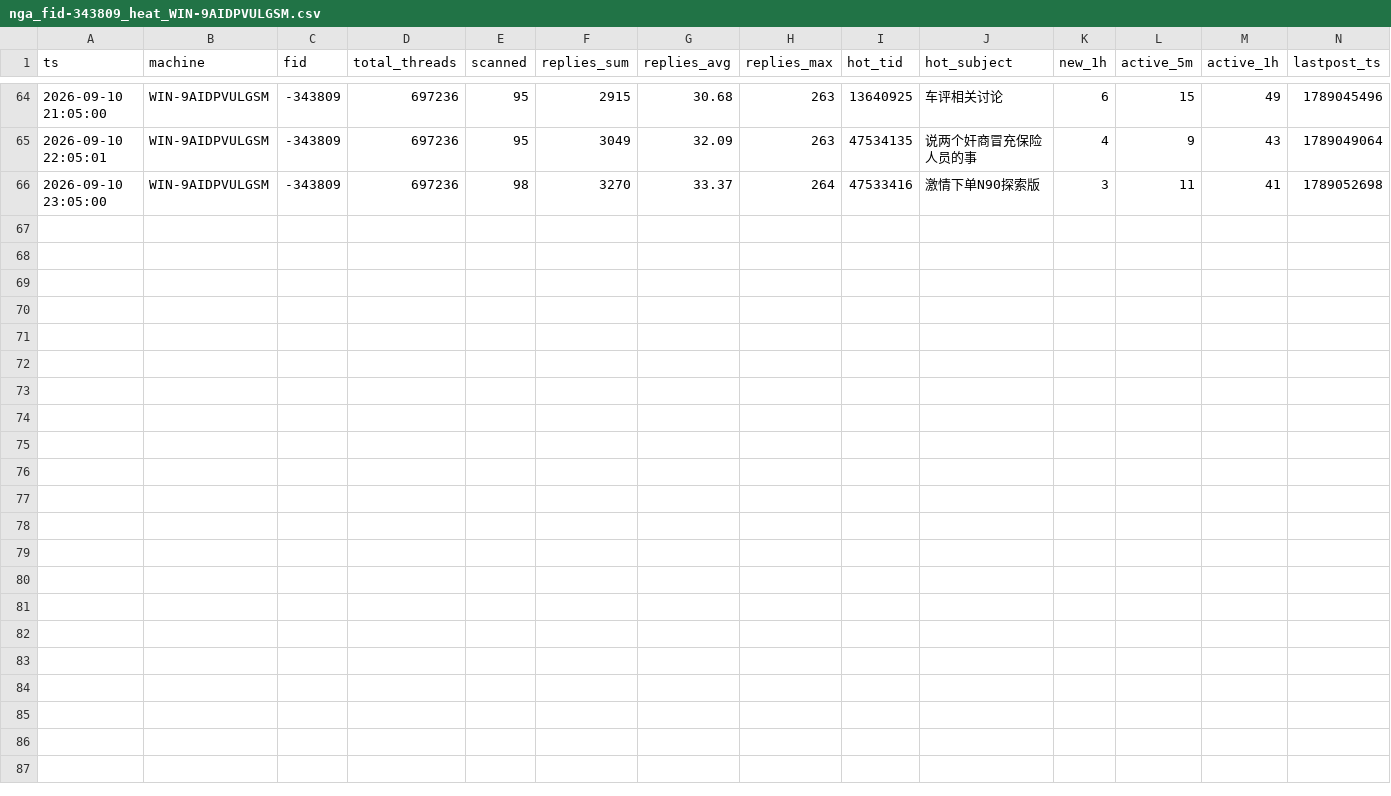
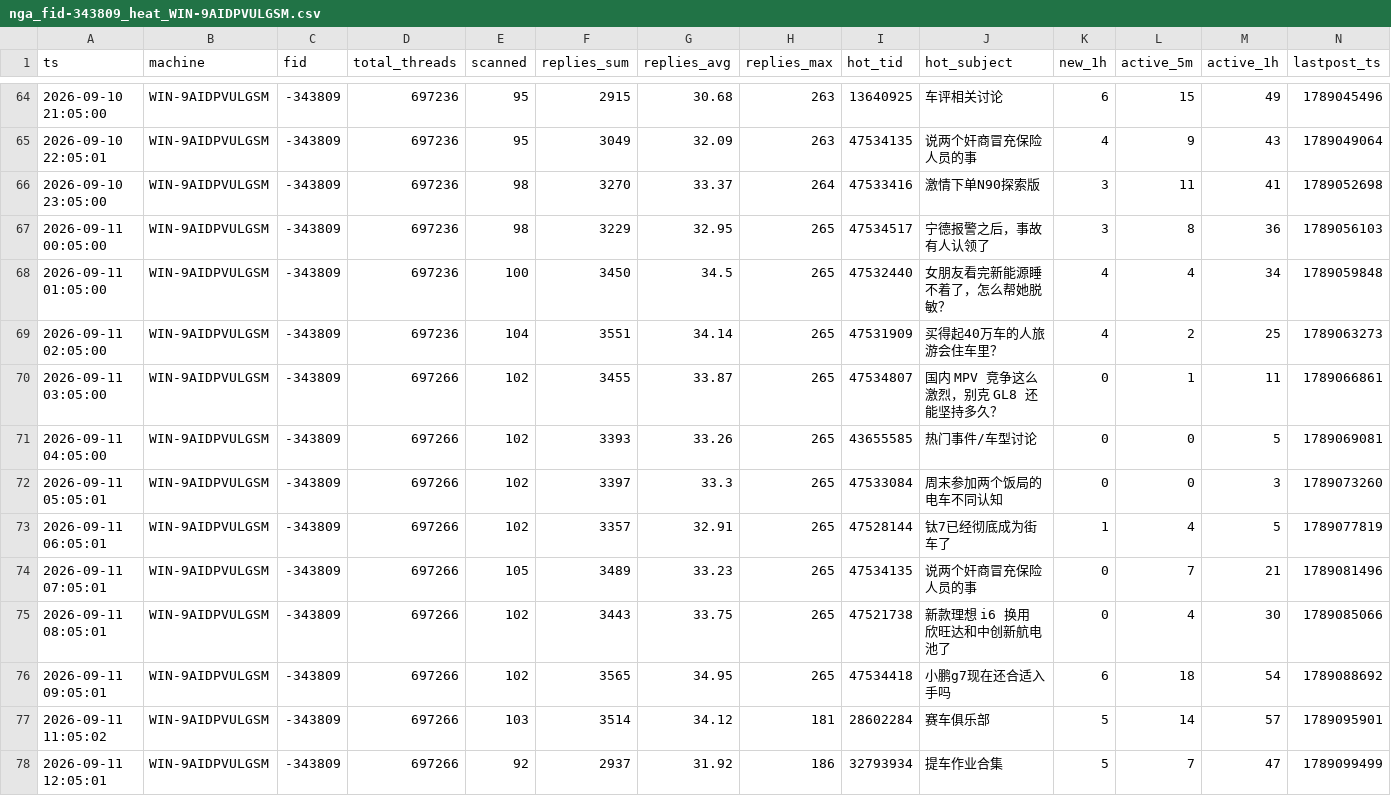
Before and after one commit to aegishe/rally_cars, a CSV file: nga-heat/data/nga_fid-343809_heat_WIN-9AIDPVULGSM.csv, drawn as a sheet; only a part is shown, gaps mark what is left out.

Commit message:
auto-sync 2026-09-11 12:40

```diff
--- a/nga-heat/data/nga_fid-343809_heat_WIN-9AIDPVULGSM.csv
+++ b/nga-heat/data/nga_fid-343809_heat_WIN-9AIDPVULGSM.csv
@@ -66 +66,13 @@ ts,machine,fid,total_threads,scanned,replies_sum,replies_avg,replies_max,hot_tid
 2026-09-10 23:05:00,WIN-9AIDPVULGSM,-343809,697236,98,3270,33.37,264,47533416,激情下单N90探索版,3,11,41,1789052698
+2026-09-11 00:05:00,WIN-9AIDPVULGSM,-343809,697236,98,3229,32.95,265,47534517,宁德报警之后，事故有人认领了,3,8,36,1789056103
+2026-09-11 01:05:00,WIN-9AIDPVULGSM,-343809,697236,100,3450,34.5,265,47532440,女朋友看完新能源睡不着了，怎么帮她脱敏？,4,4,34,1789059848
+2026-09-11 02:05:00,WIN-9AIDPVULGSM,-343809,697236,104,3551,34.14,265,47531909,买得起40万车的人旅游会住车里？,4,2,25,1789063273
+2026-09-11 03:05:00,WIN-9AIDPVULGSM,-343809,697266,102,3455,33.87,265,47534807,国内 MPV 竞争这么激烈，别克 GL8 还能坚持多久？,0,1,11,1789066861
+2026-09-11 04:05:00,WIN-9AIDPVULGSM,-343809,697266,102,3393,33.26,265,43655585,热门事件/车型讨论,0,0,5,1789069081
+2026-09-11 05:05:01,WIN-9AIDPVULGSM,-343809,697266,102,3397,33.3,265,47533084,周末参加两个饭局的电车不同认知,0,0,3,1789073260
+2026-09-11 06:05:01,WIN-9AIDPVULGSM,-343809,697266,102,3357,32.91,265,47528144,钛7已经彻底成为街车了,1,4,5,1789077819
+2026-09-11 07:05:01,WIN-9AIDPVULGSM,-343809,697266,105,3489,33.23,265,47534135,说两个奸商冒充保险人员的事,0,7,21,1789081496
+2026-09-11 08:05:01,WIN-9AIDPVULGSM,-343809,697266,102,3443,33.75,265,47521738,新款理想 i6 换用欣旺达和中创新航电池了,0,4,30,1789085066
+2026-09-11 09:05:01,WIN-9AIDPVULGSM,-343809,697266,102,3565,34.95,265,47534418,小鹏g7现在还合适入手吗,6,18,54,1789088692
+2026-09-11 11:05:02,WIN-9AIDPVULGSM,-343809,697266,103,3514,34.12,181,28602284,赛车俱乐部,5,14,57,1789095901
+2026-09-11 12:05:01,WIN-9AIDPVULGSM,-343809,697266,92,2937,31.92,186,32793934,提车作业合集,5,7,47,1789099499
```
